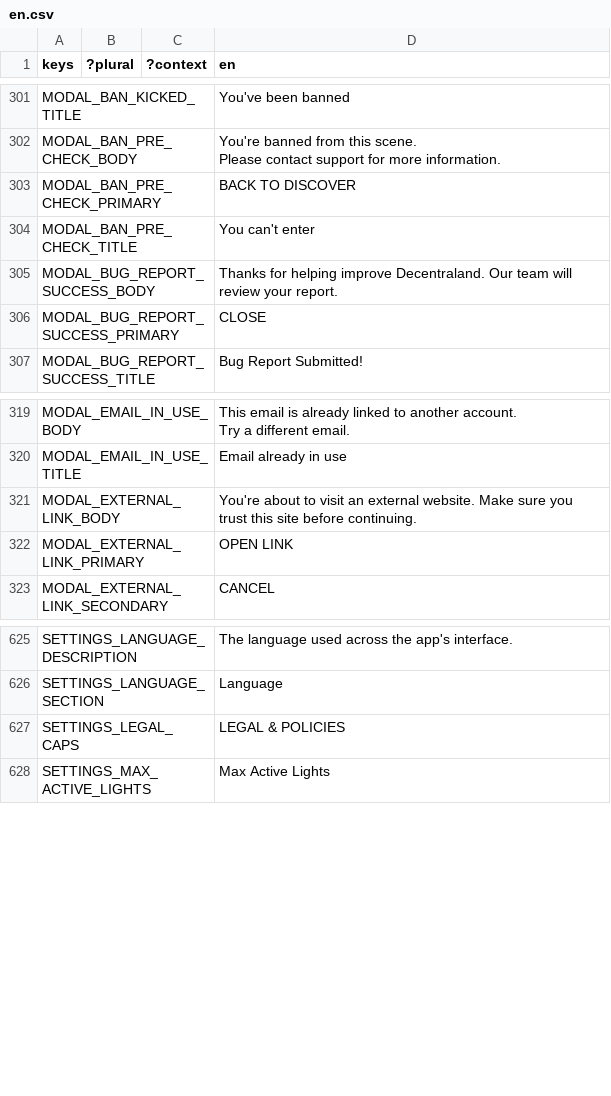
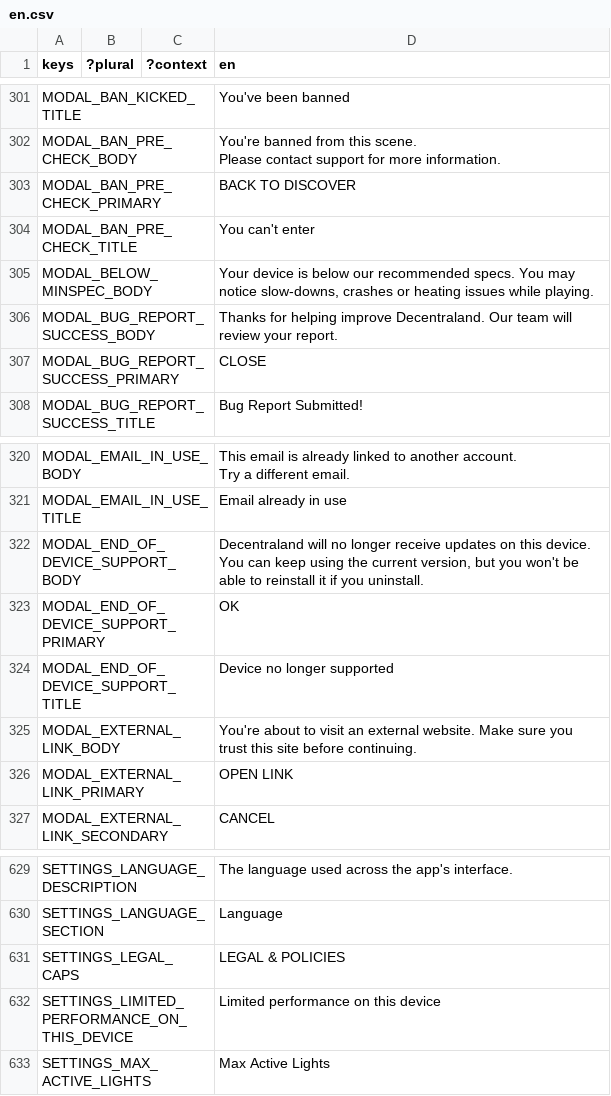
Before and after one commit to decentraland/godot-explorer, a CSV file: godot/locale/en.csv, drawn as a sheet; only a part is shown, gaps mark what is left out; the diff names each change by its address in the sheet, - before the commit and + after, or states it on an @@ line.

```diff
--- a/godot/locale/en.csv
+++ b/godot/locale/en.csv
+row 305: MODAL_BELOW_MINSPEC_BODY |  |  | Your device is below our recommended specs. You may notice slow-downs, crashes or heating issues while playing.
+row 322: MODAL_END_OF_DEVICE_SUPPORT_BODY |  |  | Decentraland will no longer receive updates on this device. You can keep using the current version, but you won't be able to reinstall it if you uninstall.
+row 323: MODAL_END_OF_DEVICE_SUPPORT_PRIMARY |  |  | OK
+row 324: MODAL_END_OF_DEVICE_SUPPORT_TITLE |  |  | Device no longer supported
+row 632: SETTINGS_LIMITED_PERFORMANCE_ON_THIS_DEVICE |  |  | Limited performance on this device
```
Also changed, not shown: godot/locale/es.csv, godot/locale/pt_BR.csv, 26 other files.
